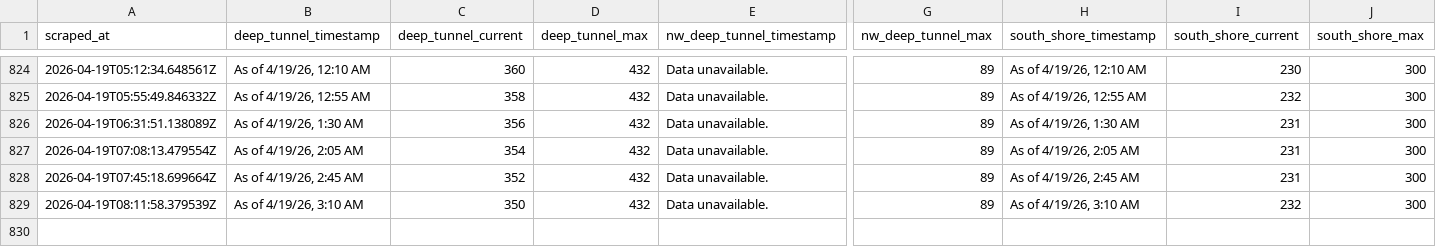
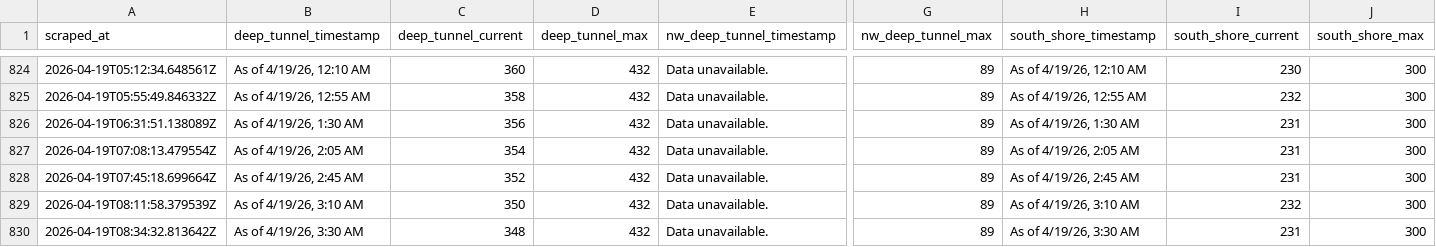
Before and after one commit to mitchellhenke/deep_tunnel, a CSV file: data.csv, drawn as a sheet; only a part is shown, gaps mark what is left out; rows hold the shown columns only; the diff names each change by its address in the sheet, - before the commit and + after, or states it on an @@ line.

```diff
--- a/data.csv
+++ b/data.csv
+row 830: 2026-04-19T08:34:32.813642Z | As of 4/19/26, 3:30 AM | 348 | 432 | Data unavailable. | 89 | As of 4/19/26, 3:30 AM | 231 | 300
```
